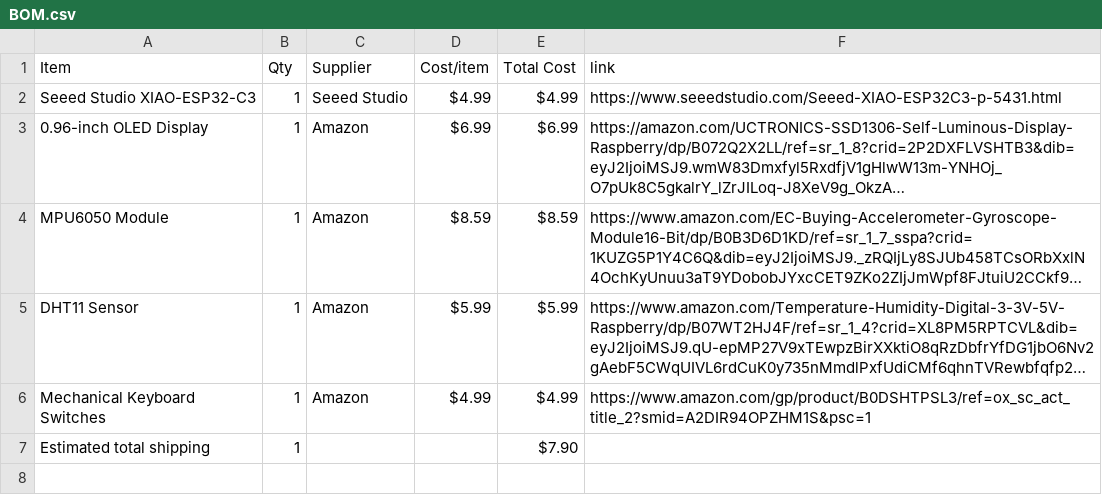
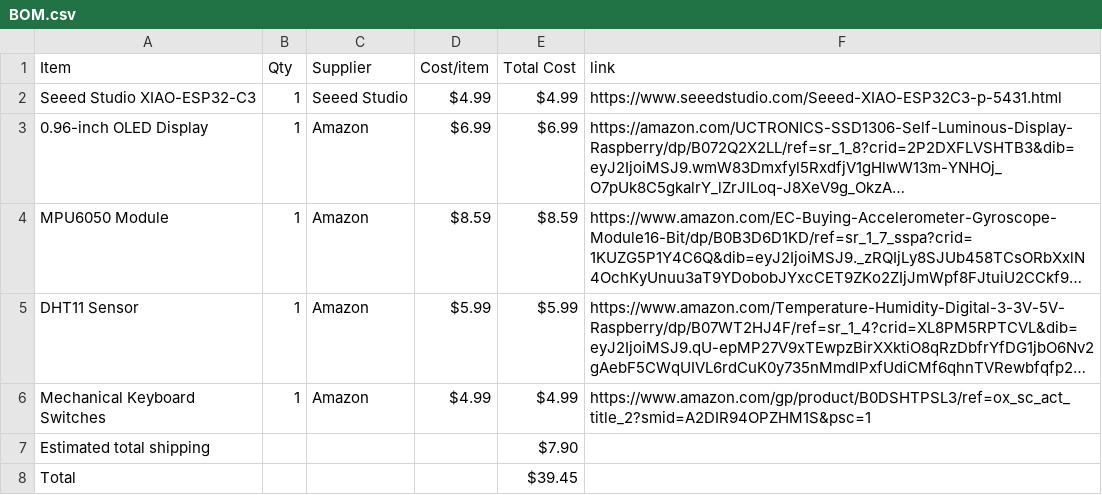
Before and after one commit to mithrasagar123-coder/starbie, a CSV file: BOM.csv, drawn as a sheet; long unchanged cells end in …; the diff names each change by its address in the sheet, - before the commit and + after, or states it on an @@ line.

Commit message:
Update BOM.csv

```diff
--- a/BOM.csv
+++ b/BOM.csv
-B7 (Qty): 1
+B7 (Qty): (empty)
+row 8: Total |  |  |  | $39.45
```
